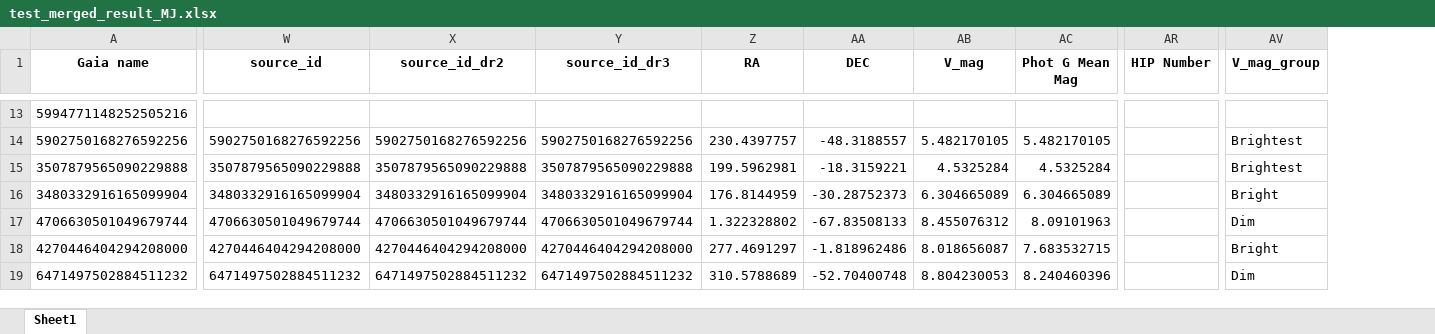
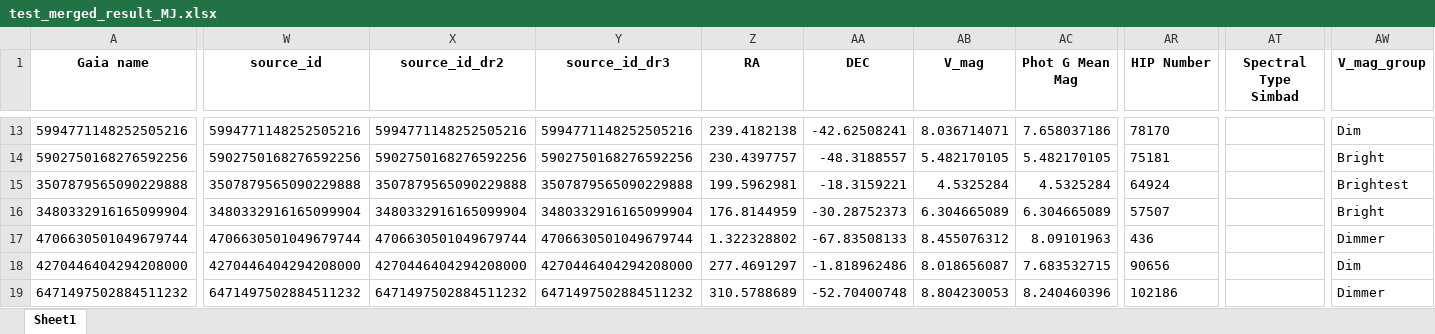
Before and after one commit to exoplanetsdk/2ES_target_selection, an Excel workbook: results/test_merged_result_MJ.xlsx, sheet Sheet1, drawn as a sheet; only a part is shown, gaps mark what is left out; values as stored, in another font and other column widths than the file's, no borders; addresses are those after the commit; the diff covers the shown part only; the diff names each change by its address in the sheet, - before the commit and + after, or states it on an @@ line.

```diff
--- a/results/test_merged_result_MJ.xlsx (sheet Sheet1)
+++ b/results/test_merged_result_MJ.xlsx (sheet Sheet1)
+column AT (Spectral Type Simbad), empty
-W13 (source_id): (empty)
+W13 (source_id): 5994771148252505216
-X13 (source_id_dr2): (empty)
+X13 (source_id_dr2): 5994771148252505216
-Y13 (source_id_dr3): (empty)
+Y13 (source_id_dr3): 5994771148252505216
-Z13 (RA): (empty)
+Z13 (RA): 239.4182138
-AA13 (DEC): (empty)
+AA13 (DEC): -42.62508241
-AB13 (V_mag): (empty)
+AB13 (V_mag): 8.036714071
-AC13 (Phot G Mean Mag): (empty)
+AC13 (Phot G Mean Mag): 7.658037186
-AR13 (HIP Number): (empty)
+AR13 (HIP Number): 78170
-AW13 (V_mag_group): (empty)
+AW13 (V_mag_group): Dim
-AR14 (HIP Number): (empty)
+AR14 (HIP Number): 75181
-AW14 (V_mag_group): Brightest
+AW14 (V_mag_group): Bright
-AR15 (HIP Number): (empty)
+AR15 (HIP Number): 64924
-AR16 (HIP Number): (empty)
+AR16 (HIP Number): 57507
-AR17 (HIP Number): (empty)
+AR17 (HIP Number): 436
-AW17 (V_mag_group): Dim
+AW17 (V_mag_group): Dimmer
-AR18 (HIP Number): (empty)
+AR18 (HIP Number): 90656
-AW18 (V_mag_group): Bright
+AW18 (V_mag_group): Dim
-AR19 (HIP Number): (empty)
+AR19 (HIP Number): 102186
-AW19 (V_mag_group): Dim
+AW19 (V_mag_group): Dimmer
```
Also changed, not shown: 914 edited cells elsewhere in this sheet, results/consolidated_Simbad_results.xlsx, results/merged_result_MJ_with_properties.xlsx, 32 other files.
